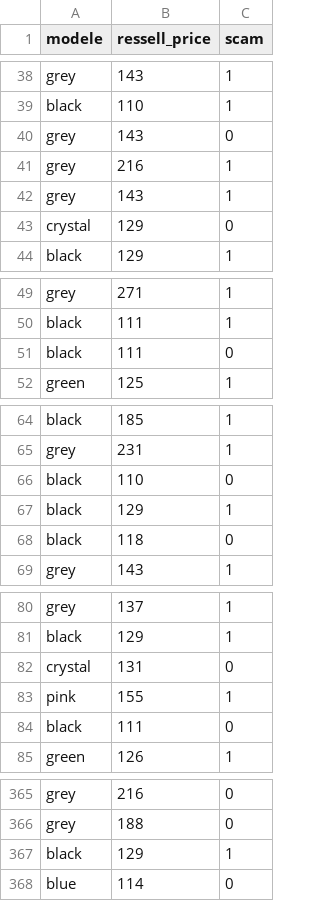
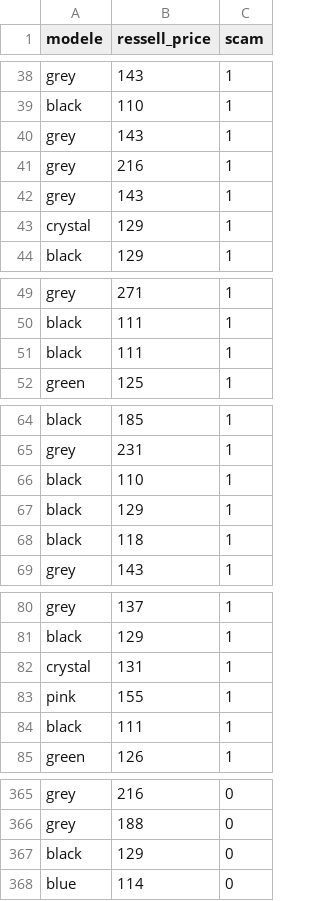
Before and after one commit to davidserruya/Vinted_Fraud_Detection, a CSV file: csv/labels.csv, drawn as a sheet; only a part is shown, gaps mark what is left out; the diff covers the shown part only.

```diff
--- a/csv/labels.csv
+++ b/csv/labels.csv
@@ -39,6 +39,6 @@ grey,143,1
 black,110,1
-grey,143,0
+grey,143,1
 grey,216,1
 grey,143,1
-crystal,129,0
+crystal,129,1
 black,129,1
@@ -50,3 +50,3 @@ grey,271,1
 black,111,1
-black,111,0
+black,111,1
 green,125,1
@@ -65,5 +65,5 @@ black,185,1
 grey,231,1
-black,110,0
+black,110,1
 black,129,1
-black,118,0
+black,118,1
 grey,143,1
@@ -81,5 +81,5 @@ grey,137,1
 black,129,1
-crystal,131,0
+crystal,131,1
 pink,155,1
-black,111,0
+black,111,1
 green,126,1
@@ -366,3 +366,3 @@ grey,216,0
 grey,188,0
-black,129,1
+black,129,0
 blue,114,0
```
Also changed, not shown: 2 added rows, 2 removed rows and 2 moved rows elsewhere in this file, csv/dataset_final.csv, csv/dataset_ml.csv, 10 other files.
